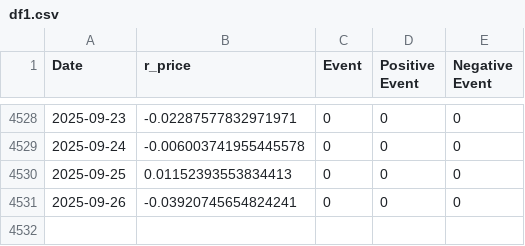
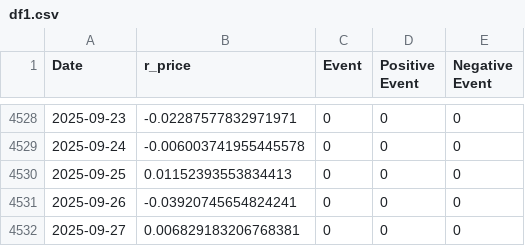
Before and after one commit to k-pantelidis/k-pantelidis.github.io, a CSV file: methodologies/ConditionalDistributionProbabilityEvents/data/df1.csv, drawn as a sheet; only a part is shown, gaps mark what is left out.

```diff
--- a/methodologies/ConditionalDistributionProbabilityEvents/data/df1.csv
+++ b/methodologies/ConditionalDistributionProbabilityEvents/data/df1.csv
@@ -4531 +4531,2 @@ Date,r_price,Event,Positive Event,Negative Event
 2025-09-26,-0.03920745654824241,0,0,0
+2025-09-27,0.006829183206768381,0,0,0
```
Also changed, not shown: methodologies/ConditionalDistributionProbabilityEvents/data/df3n.csv, methodologies/ConditionalDistributionProbabilityEvents/data/df3p.csv, 2 other files.
